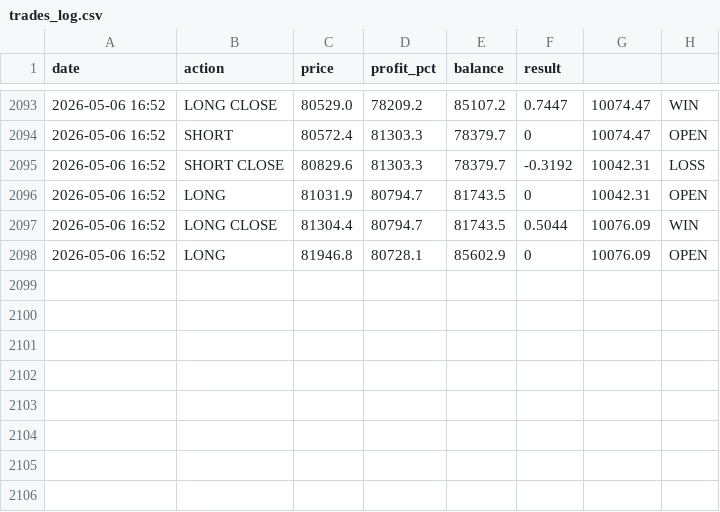
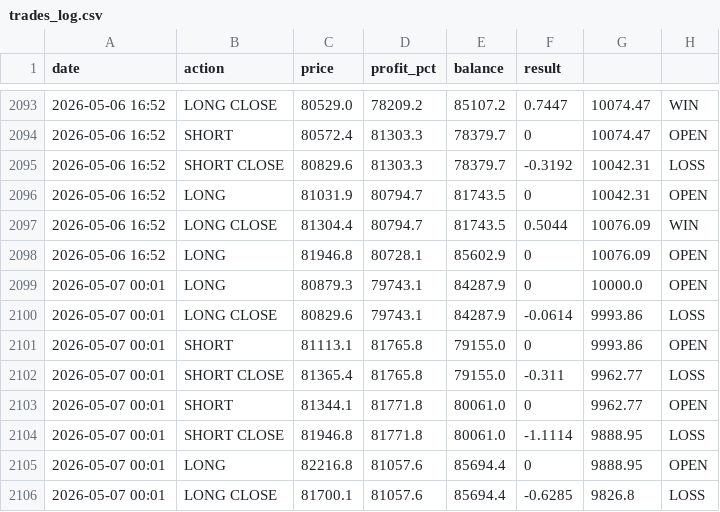
Before and after one commit to MrReaderhash/btc-rl-agent, a CSV file: btc_rl_agent/trades_log.csv, drawn as a sheet; only a part is shown, gaps mark what is left out.

```diff
--- a/btc_rl_agent/trades_log.csv
+++ b/btc_rl_agent/trades_log.csv
@@ -2098 +2098,9 @@ date,action,price,profit_pct,balance,result
 2026-05-06 16:52,LONG,81946.8,80728.1,85602.9,0,10076.09,OPEN
+2026-05-07 00:01,LONG,80879.3,79743.1,84287.9,0,10000.0,OPEN
+2026-05-07 00:01,LONG CLOSE,80829.6,79743.1,84287.9,-0.0614,9993.86,LOSS
+2026-05-07 00:01,SHORT,81113.1,81765.8,79155.0,0,9993.86,OPEN
+2026-05-07 00:01,SHORT CLOSE,81365.4,81765.8,79155.0,-0.311,9962.77,LOSS
+2026-05-07 00:01,SHORT,81344.1,81771.8,80061.0,0,9962.77,OPEN
+2026-05-07 00:01,SHORT CLOSE,81946.8,81771.8,80061.0,-1.1114,9888.95,LOSS
+2026-05-07 00:01,LONG,82216.8,81057.6,85694.4,0,9888.95,OPEN
+2026-05-07 00:01,LONG CLOSE,81700.1,81057.6,85694.4,-0.6285,9826.8,LOSS
```
Also changed, not shown: 4 other files.
